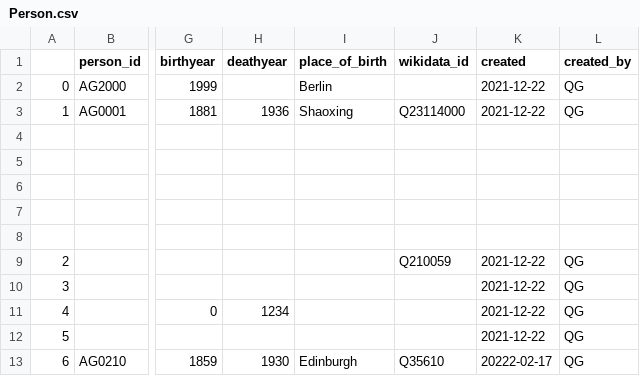
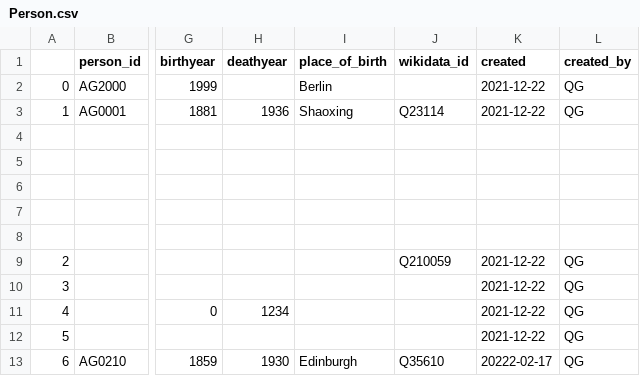
Before and after one commit to readchina/ReadActor, a CSV file: CSV/Person.csv, drawn as a sheet; only a part is shown, gaps mark what is left out; the diff names each change by its address in the sheet, - before the commit and + after, or states it on an @@ line.

```diff
--- a/CSV/Person.csv
+++ b/CSV/Person.csv
-J3 (wikidata_id): Q23114000
+J3 (wikidata_id): Q23114
```
Also changed, not shown: CSV/Person_updated_V2.csv, 4 other files.
